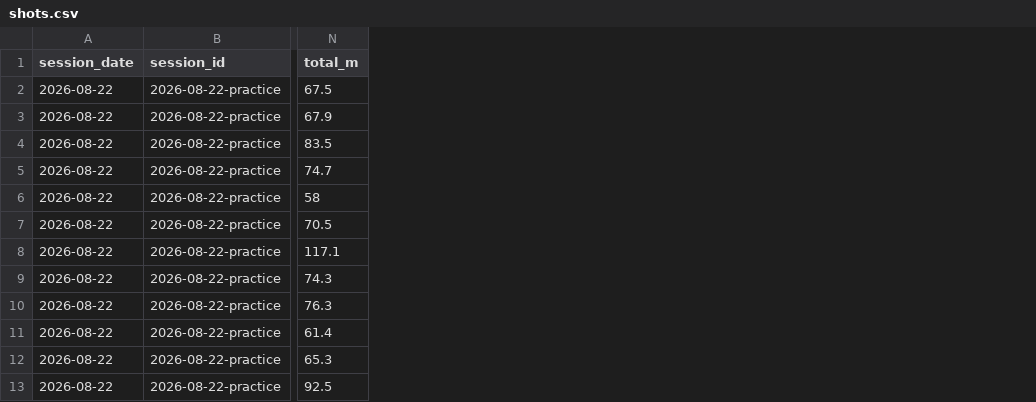
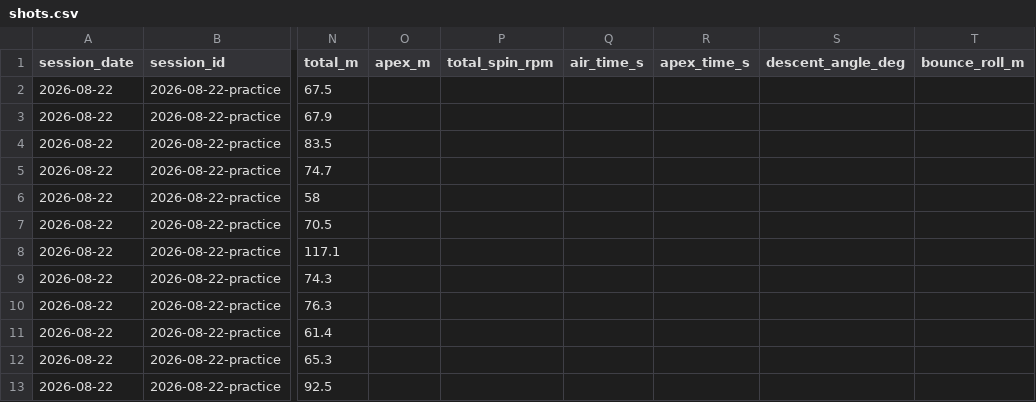
Before and after one commit to StevenFay/golf, a CSV file: data/shots.csv, drawn as a sheet; only a part is shown, gaps mark what is left out; the diff names each change by its address in the sheet, - before the commit and + after, or states it on an @@ line.

Commit message:
Backfill full SUMMARY-panel fields: apex, descent, air time, roll, total spin

```diff
--- a/data/shots.csv
+++ b/data/shots.csv
+column O (apex_m), empty
+column P (total_spin_rpm), empty
+column Q (air_time_s), empty
+column R (apex_time_s), empty
+column S (descent_angle_deg), empty
+column T (bounce_roll_m), empty
```
